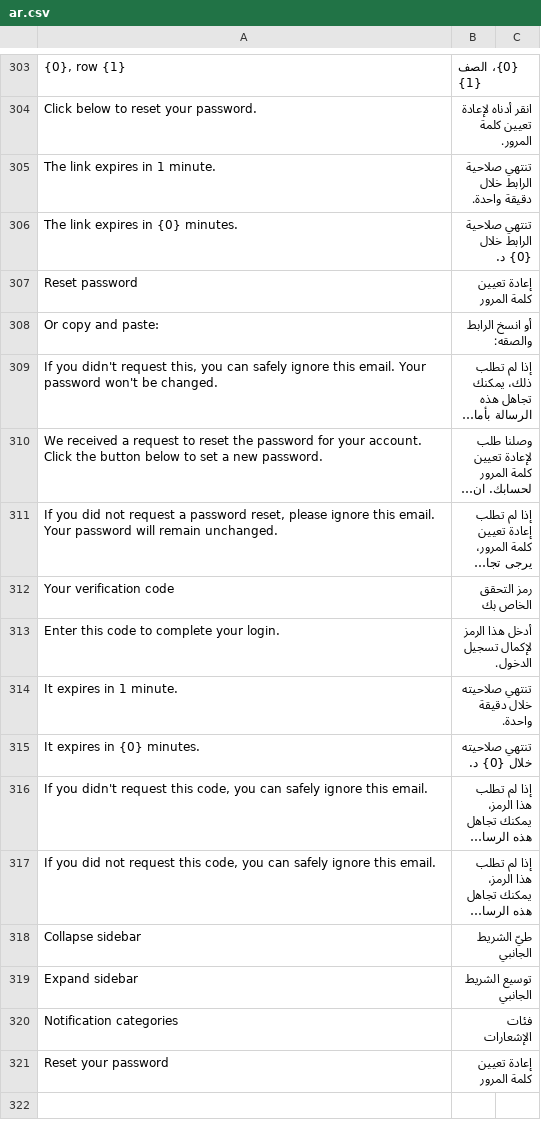
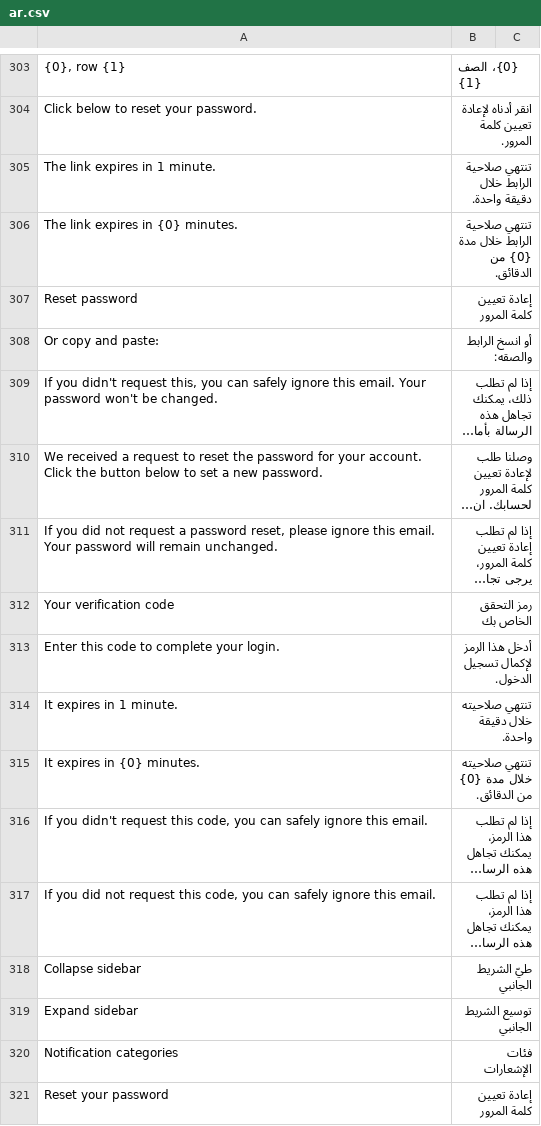
Before and after one commit to Hamza-ALsaqaf/institutional_theme, a CSV file: institutional_theme/translations/ar.csv, drawn as a sheet; only a part is shown, gaps mark what is left out; long unchanged cells end in …; the diff names each change by its address in the sheet, - before the commit and + after, or states it on an @@ line.

Commit message:
fix: Arabic minute wording in link and session expiry emails, no abbreviation

```diff
--- a/institutional_theme/translations/ar.csv
+++ b/institutional_theme/translations/ar.csv
-B306: تنتهي صلاحية الرابط خلال {0} د.
+B306: تنتهي صلاحية الرابط خلال مدة {0} من الدقائق.
-B315: تنتهي صلاحيته خلال {0} د.
+B315: تنتهي صلاحيته خلال مدة {0} من الدقائق.
```
